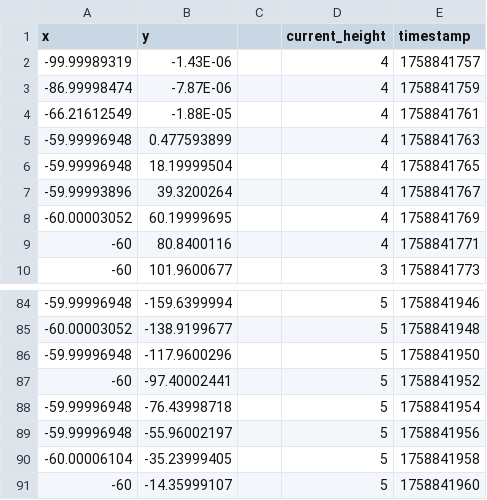
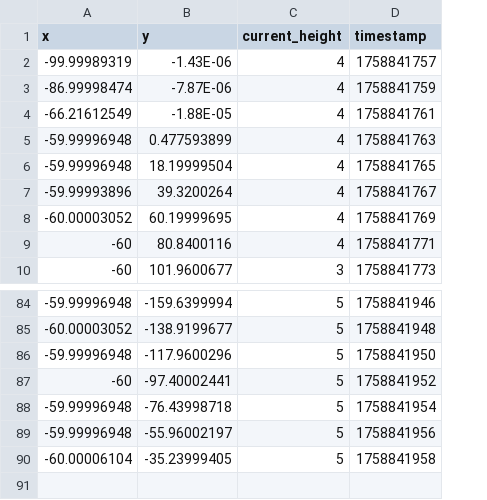
Before and after one commit to senamihodonu/PTRobotics, a CSV file: samples1.csv, drawn as a sheet; only a part is shown, gaps mark what is left out; the diff names each change by its address in the sheet, - before the commit and + after, or states it on an @@ line.

Commit message:
Samples

```diff
--- a/samples1.csv
+++ b/samples1.csv
-column C, empty
-row 91: -60 | -14.35999107 |  | 5 | 1758841960
```
Also changed, not shown: 6 other files.
